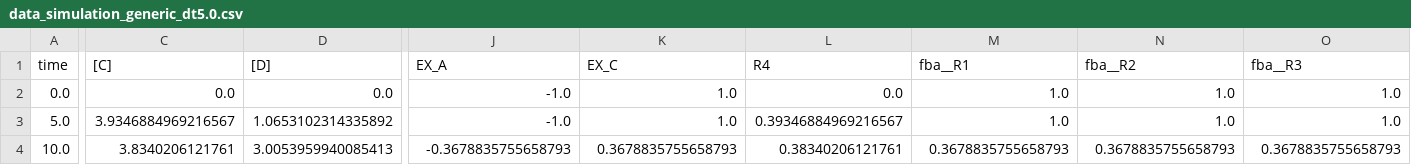
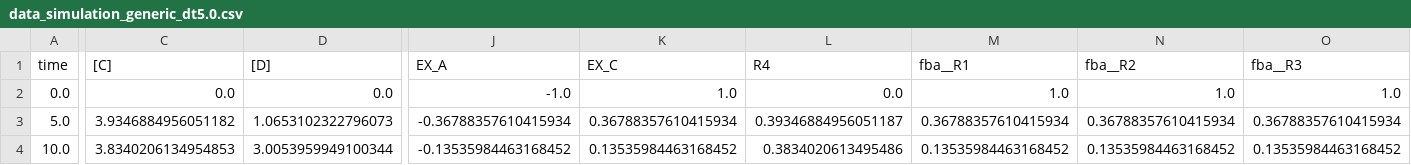
Before and after one commit to matthiaskoenig/sbmlutils, a CSV file: sbmlutils/dfba/toy/results/v10/data_simulation_generic_dt5.0.csv, drawn as a sheet; only a part is shown, gaps mark what is left out; the diff covers the shown part only; the diff names each change by its address in the sheet, - before the commit and + after, or states it on an @@ line.

```diff
--- a/sbmlutils/dfba/toy/results/v10/data_simulation_generic_dt5.0.csv
+++ b/sbmlutils/dfba/toy/results/v10/data_simulation_generic_dt5.0.csv
-C3 ([C]): 3.9346884969216567
+C3 ([C]): 3.9346884956051182
-D3 ([D]): 1.0653102314335892
+D3 ([D]): 1.0653102322796073
-J3 (EX_A): -1.0
+J3 (EX_A): -0.36788357610415934
-K3 (EX_C): 1.0
+K3 (EX_C): 0.36788357610415934
-L3 (R4): 0.39346884969216567
+L3 (R4): 0.39346884956051187
-M3 (fba__R1): 1.0
+M3 (fba__R1): 0.36788357610415934
-N3 (fba__R2): 1.0
+N3 (fba__R2): 0.36788357610415934
-O3 (fba__R3): 1.0
+O3 (fba__R3): 0.36788357610415934
-C4 ([C]): 3.8340206121761
+C4 ([C]): 3.8340206134954853
-D4 ([D]): 3.0053959940085413
+D4 ([D]): 3.0053959949100344
-J4 (EX_A): -0.3678835755658793
+J4 (EX_A): -0.13535984463168452
-K4 (EX_C): 0.3678835755658793
+K4 (EX_C): 0.13535984463168452
-L4 (R4): 0.38340206121761
+L4 (R4): 0.3834020613495486
-M4 (fba__R1): 0.3678835755658793
+M4 (fba__R1): 0.13535984463168452
-N4 (fba__R2): 0.3678835755658793
+N4 (fba__R2): 0.13535984463168452
-O4 (fba__R3): 0.3678835755658793
+O4 (fba__R3): 0.13535984463168452
```
Also changed, not shown: 142 edited cells elsewhere in this file, sbmlutils/dfba/ecoli/results/v6/data_simulation_generic_dt0.05.csv, sbmlutils/dfba/toy/results/v10/data_simulation_generic_dt0.1.csv, 12 other files.
